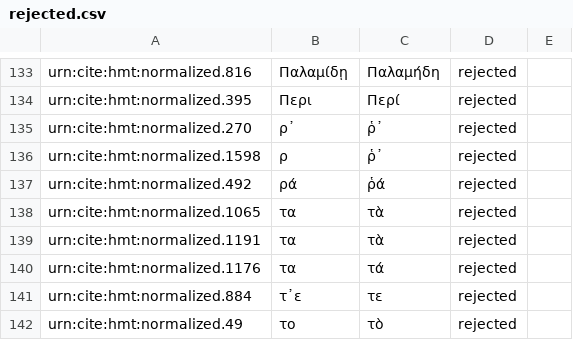
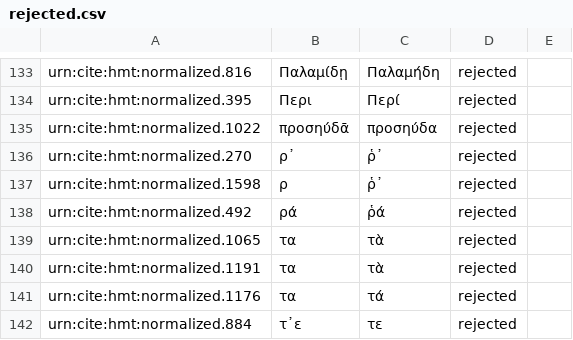
Before and after one commit to homermultitext/byzortho, a CSV file: rejected.csv, drawn as a sheet; only a part is shown, gaps mark what is left out; the shorter side is filled out with more unchanged rows.

Commit message:
Update rejected.csv

```diff
--- a/rejected.csv
+++ b/rejected.csv
@@ -134,2 +134,3 @@ urn:cite:hmt:normalized.816,Παλαμίδῃ,Παλαμήδη,rejected,
 urn:cite:hmt:normalized.395,Περι,Περί,rejected,
+urn:cite:hmt:normalized.1022,προσηύδᾱ,προσηύδα,rejected,
 urn:cite:hmt:normalized.270,ρ᾽,ῥ᾽,rejected,
```
